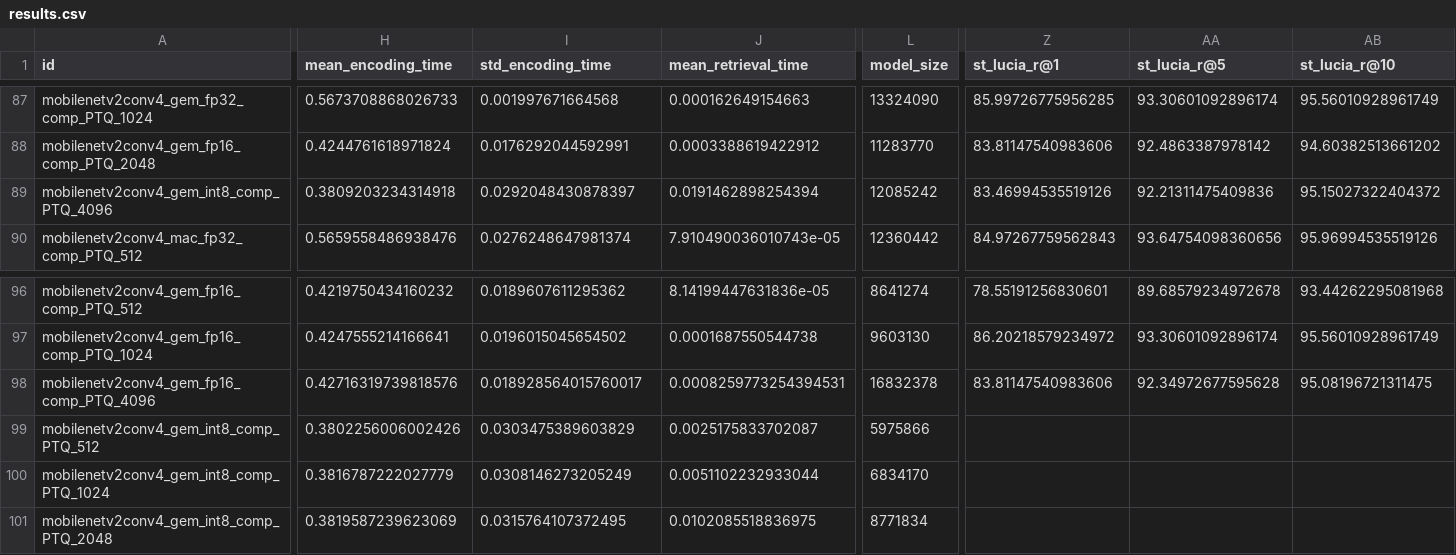
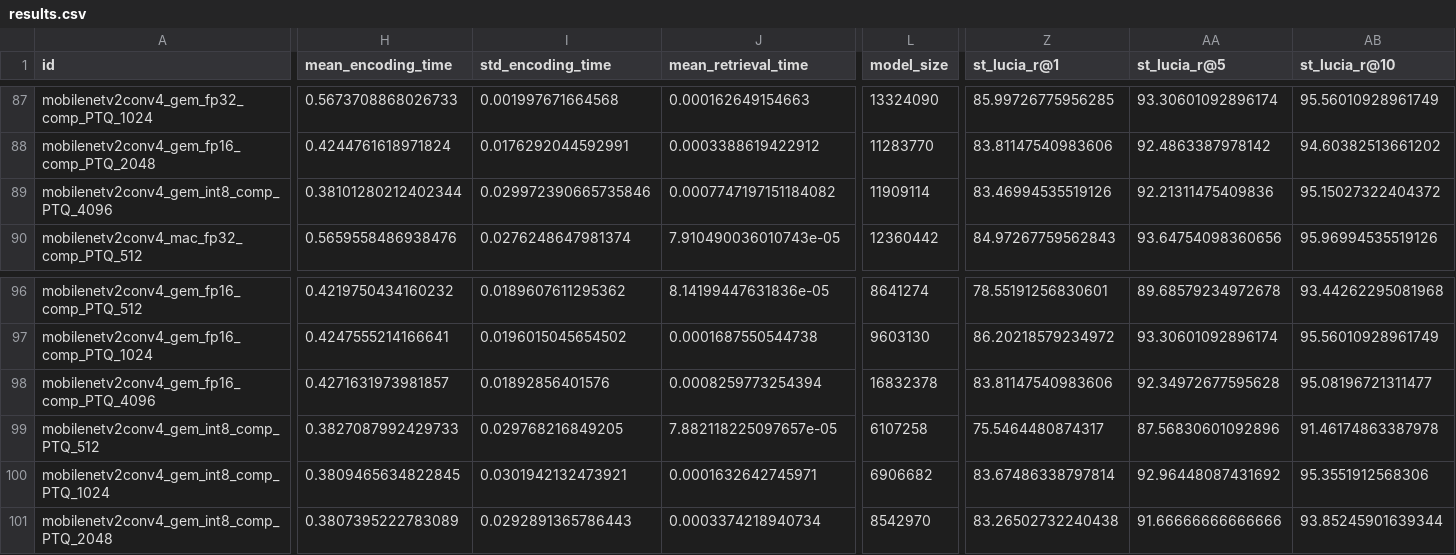
Before and after one commit to OliverGrainge/lightweight_VPR, a CSV file: results.csv, drawn as a sheet; only a part is shown, gaps mark what is left out; the diff covers the shown part only; the diff names each change by its address in the sheet, - before the commit and + after, or states it on an @@ line.

Commit message:
Adding Results

```diff
--- a/results.csv
+++ b/results.csv
-H89 (mean_encoding_time): 0.3809203234314918
+H89 (mean_encoding_time): 0.38101280212402344
-I89 (std_encoding_time): 0.0292048430878397
+I89 (std_encoding_time): 0.029972390665735846
-J89 (mean_retrieval_time): 0.0191462898254394
+J89 (mean_retrieval_time): 0.0007747197151184082
-L89 (model_size): 12085242
+L89 (model_size): 11909114
-H98 (mean_encoding_time): 0.42716319739818576
+H98 (mean_encoding_time): 0.4271631973981857
-I98 (std_encoding_time): 0.018928564015760017
+I98 (std_encoding_time): 0.01892856401576
-J98 (mean_retrieval_time): 0.0008259773254394531
+J98 (mean_retrieval_time): 0.0008259773254394
-AB98 (st_lucia_r@10): 95.08196721311475
+AB98 (st_lucia_r@10): 95.08196721311477
-H99 (mean_encoding_time): 0.3802256006002426
+H99 (mean_encoding_time): 0.3827087992429733
-I99 (std_encoding_time): 0.0303475389603829
+I99 (std_encoding_time): 0.029768216849205
-J99 (mean_retrieval_time): 0.0025175833702087
+J99 (mean_retrieval_time): 7.882118225097657e-05
-L99 (model_size): 5975866
+L99 (model_size): 6107258
-Z99 (st_lucia_r@1): (empty)
+Z99 (st_lucia_r@1): 75.5464480874317
-AA99 (st_lucia_r@5): (empty)
+AA99 (st_lucia_r@5): 87.56830601092896
-AB99 (st_lucia_r@10): (empty)
+AB99 (st_lucia_r@10): 91.46174863387978
-H100 (mean_encoding_time): 0.3816787222027779
+H100 (mean_encoding_time): 0.3809465634822845
-I100 (std_encoding_time): 0.0308146273205249
+I100 (std_encoding_time): 0.0301942132473921
-J100 (mean_retrieval_time): 0.0051102232933044
+J100 (mean_retrieval_time): 0.0001632642745971
-L100 (model_size): 6834170
+L100 (model_size): 6906682
-Z100 (st_lucia_r@1): (empty)
+Z100 (st_lucia_r@1): 83.67486338797814
-AA100 (st_lucia_r@5): (empty)
+AA100 (st_lucia_r@5): 92.96448087431692
-AB100 (st_lucia_r@10): (empty)
+AB100 (st_lucia_r@10): 95.3551912568306
-H101 (mean_encoding_time): 0.3819587239623069
+H101 (mean_encoding_time): 0.3807395222783089
-I101 (std_encoding_time): 0.0315764107372495
+I101 (std_encoding_time): 0.0292891365786443
-J101 (mean_retrieval_time): 0.0102085518836975
+J101 (mean_retrieval_time): 0.0003374218940734
-L101 (model_size): 8771834
+L101 (model_size): 8542970
-Z101 (st_lucia_r@1): (empty)
+Z101 (st_lucia_r@1): 83.26502732240438
-AA101 (st_lucia_r@5): (empty)
+AA101 (st_lucia_r@5): 91.66666666666666
-AB101 (st_lucia_r@10): (empty)
+AB101 (st_lucia_r@10): 93.85245901639344
```
Also changed, not shown: 3 edited cells elsewhere in this file.
